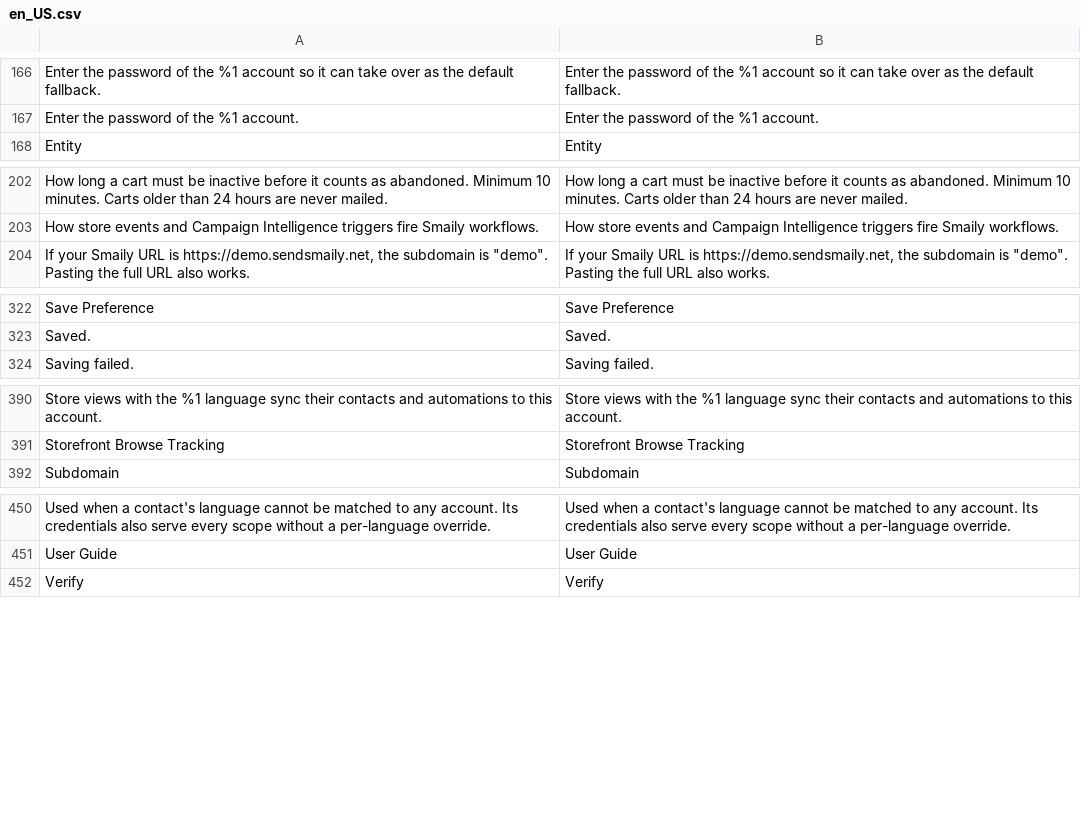
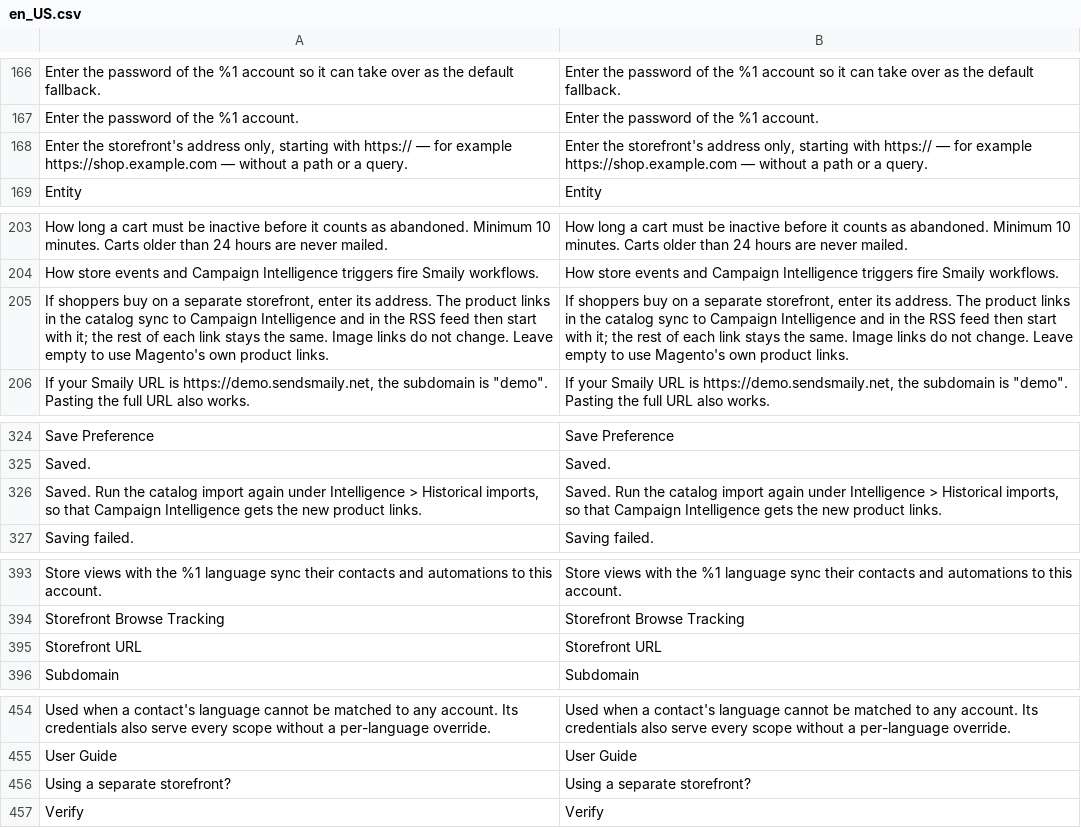
Before and after one commit to sendsmaily/smaily-magento-extension, a CSV file: i18n/en_US.csv, drawn as a sheet; only a part is shown, gaps mark what is left out.

```diff
--- a/i18n/en_US.csv
+++ b/i18n/en_US.csv
@@ -167,2 +167,3 @@
 "Enter the password of the %1 account.","Enter the password of the %1 account."
+"Enter the storefront's address only, starting with https:// — for example https://shop.example.com — without a path or a query.","Enter the storefront's address only, starting with https:// — for example https://shop.example.com — without a path or a query."
 "Entity","Entity"
@@ -203,2 +204,3 @@
 "How store events and Campaign Intelligence triggers fire Smaily workflows.","How store events and Campaign Intelligence triggers fire Smaily workflows."
+"If shoppers buy on a separate storefront, enter its address. The product links in the catalog sync to Campaign Intelligence and in the RSS feed then start with it; the rest of each link stays the same. Image links do not change. Leave empty to use Magento's own product links.","If shoppers buy on a separate storefront, enter its address. The product links in the catalog sync to Campaign Intelligence and in the RSS feed then start with it; the rest of each link stays the same. Image links do not change. Leave empty to use Magento's own product links."
 "If your Smaily URL is https://demo.sendsmaily.net, the subdomain is ""demo"". Pasting the full URL also works.","If your Smaily URL is https://demo.sendsmaily.net, the subdomain is ""demo"". Pasting the full URL also works."
@@ -323,2 +325,3 @@
 "Saved.","Saved."
+"Saved. Run the catalog import again under Intelligence > Historical imports, so that Campaign Intelligence gets the new product links.","Saved. Run the catalog import again under Intelligence > Historical imports, so that Campaign Intelligence gets the new product links."
 "Saving failed.","Saving failed."
@@ -391,2 +394,3 @@
 "Storefront Browse Tracking","Storefront Browse Tracking"
+"Storefront URL","Storefront URL"
 "Subdomain","Subdomain"
@@ -451,2 +455,3 @@
 "User Guide","User Guide"
+"Using a separate storefront?","Using a separate storefront?"
 "Verify","Verify"
```
Also changed, not shown: i18n/et_EE.csv, 17 other files.
